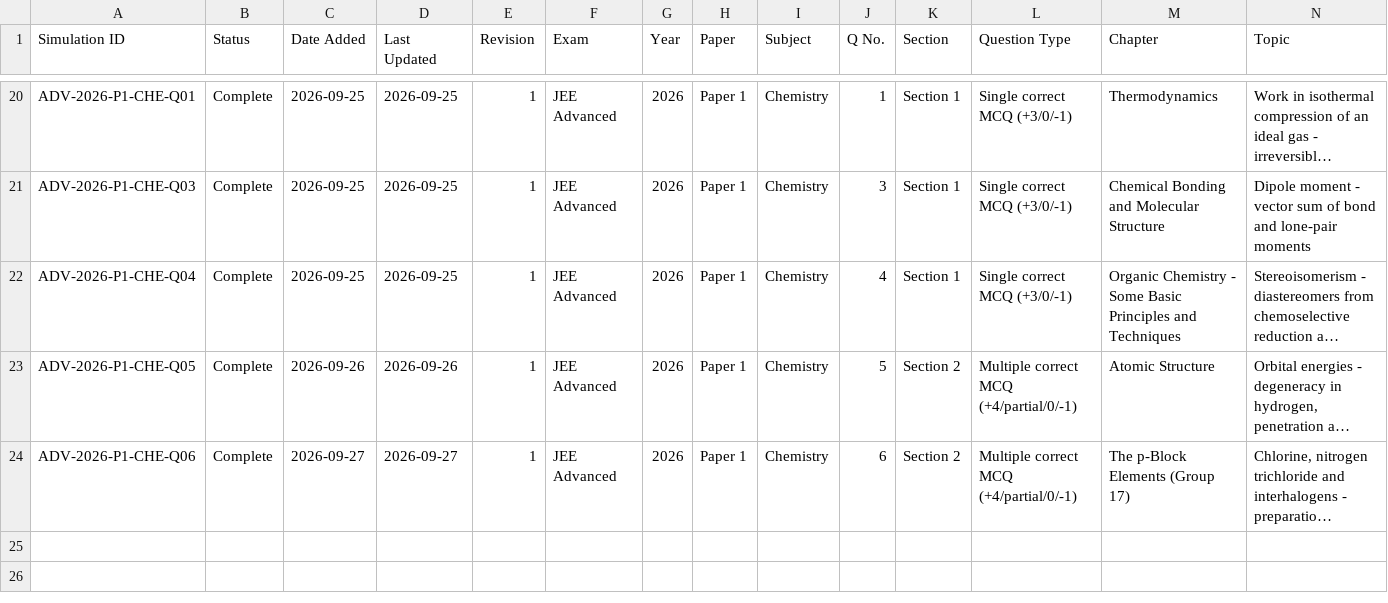
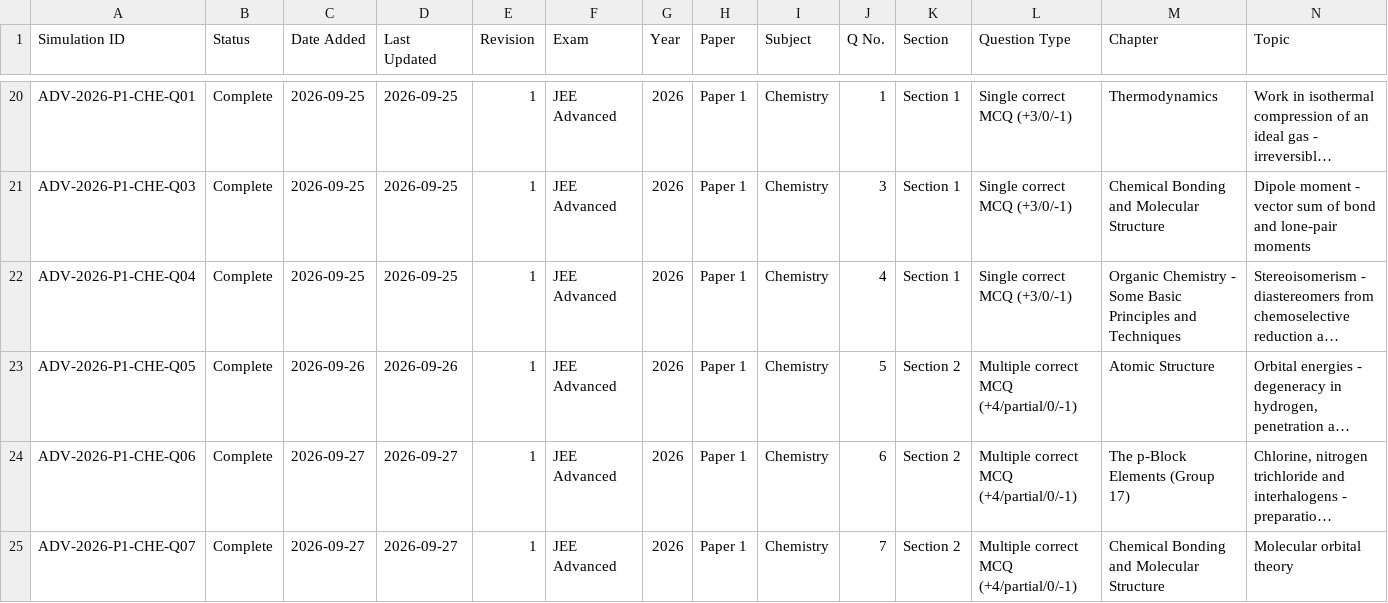
Before and after one commit to chemwithankit/Prayogx, a CSV file: data/tracker.csv, drawn as a sheet; only a part is shown, gaps mark what is left out; long unchanged cells end in …; rows hold the shown columns only; the diff names each change by its address in the sheet, - before the commit and + after, or states it on an @@ line.

Commit message:
Update PrayogX simulation library

```diff
--- a/data/tracker.csv
+++ b/data/tracker.csv
+row 25: ADV-2026-P1-CHE-Q07 | Complete | 2026-09-27 | 2026-09-27 | 1 | JEE Advanced | 2026 | Paper 1 | Chemistry | 7 | Section 2 | Multiple correct MCQ (+4/partial/0/-1) | Chemical Bonding and Molecular Structure | Molecular orbital theory
```
Also changed, not shown: 44 other files.
